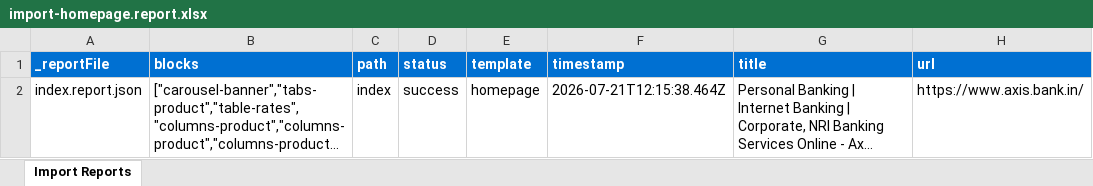
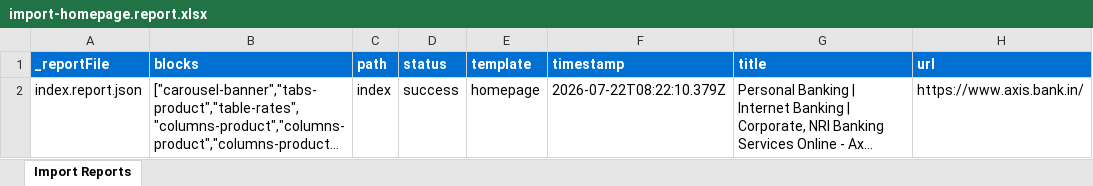
Before and after one commit to BansalJitendra/axis-bank-ue, an Excel workbook: tools/importer/reports/import-homepage.report.xlsx, sheet Import Reports, drawn as a sheet; long unchanged cells end in …; values as stored, in another font and other column widths than the file's, no borders; the diff names each change by its address in the sheet, - before the commit and + after, or states it on an @@ line.

```diff
--- a/tools/importer/reports/import-homepage.report.xlsx (sheet Import Reports)
+++ b/tools/importer/reports/import-homepage.report.xlsx (sheet Import Reports)
-F2 (timestamp): 2026-07-21T12:15:38.464Z
+F2 (timestamp): 2026-07-22T08:22:10.379Z
```
Also changed, not shown: 7 other files.
